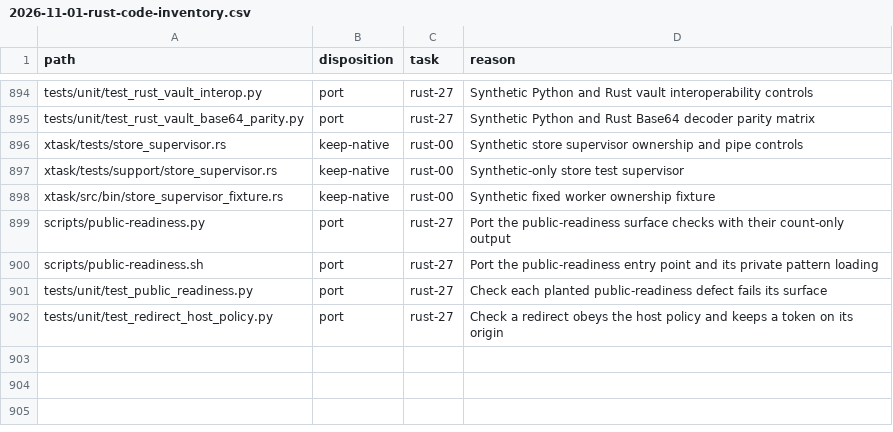
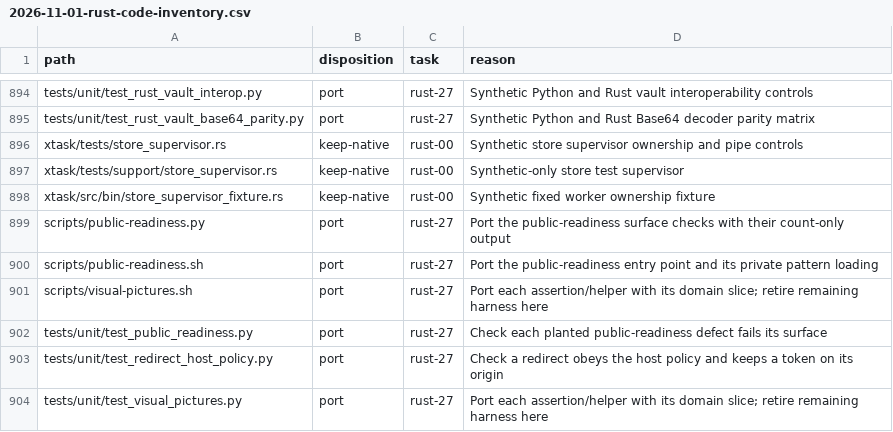
Before and after one commit to fyodoriv/careerbrew, a CSV file: docs/plans/2026-11-01-rust-code-inventory.csv, drawn as a sheet; only a part is shown, gaps mark what is left out; the diff names each change by its address in the sheet, - before the commit and + after, or states it on an @@ line.

```diff
--- a/docs/plans/2026-11-01-rust-code-inventory.csv
+++ b/docs/plans/2026-11-01-rust-code-inventory.csv
+row 901: scripts/visual-pictures.sh | port | rust-27 | Port each assertion/helper with its domain slice; retire remaining harness here
+row 904: tests/unit/test_visual_pictures.py | port | rust-27 | Port each assertion/helper with its domain slice; retire remaining harness here
```
Also changed, not shown: 8 other files.
